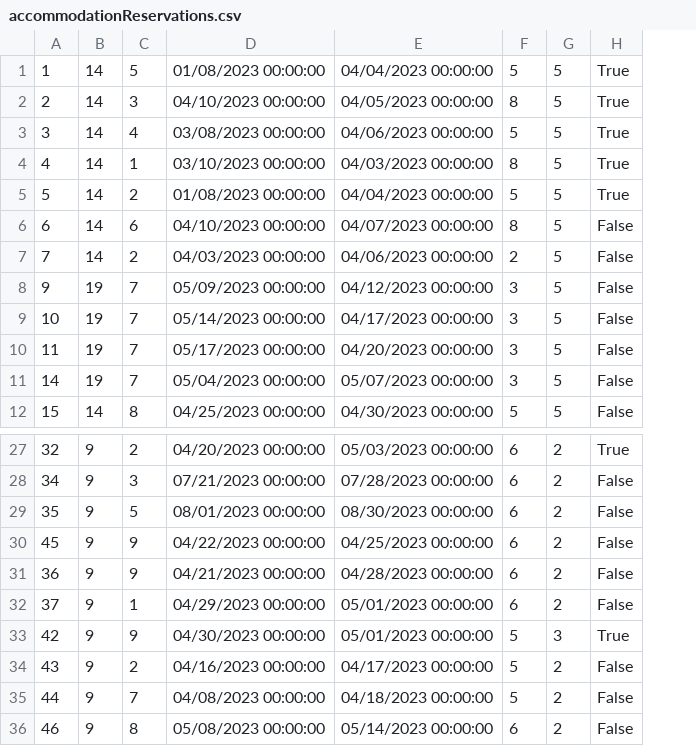
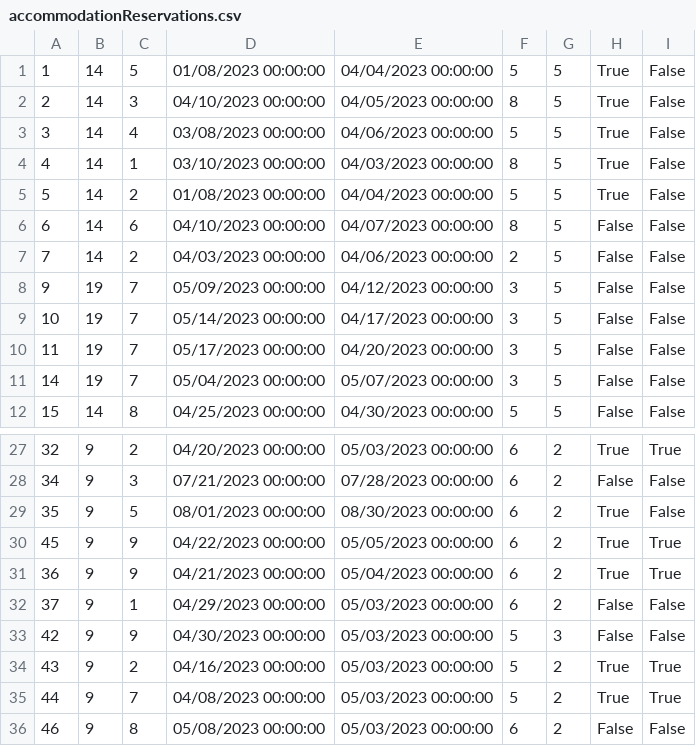
Before and after one commit to dokma11/SIMS-Project-Group-4-Team-B, a CSV file: Sims2023/Sims2023/Resources/Data/accommodationReservations.csv, drawn as a sheet; only a part is shown, gaps mark what is left out; the diff names each change by its address in the sheet, - before the commit and + after, or states it on an @@ line.

```diff
--- a/Sims2023/Sims2023/Resources/Data/accommodationReservations.csv
+++ b/Sims2023/Sims2023/Resources/Data/accommodationReservations.csv
+column I, rows 1-12: all False; rows 27-36: True | False | False | True | True | False | False | True | True | False
-H29:H31: False
+H29:H31: True
-E30: 04/25/2023 00:00:00
+E30: 05/05/2023 00:00:00
-E31: 04/28/2023 00:00:00
+E31: 05/04/2023 00:00:00
-E32:E33: 05/01/2023 00:00:00
+E32:E33: 05/03/2023 00:00:00
-H33: True
+H33: False
-E34: 04/17/2023 00:00:00
+E34: 05/03/2023 00:00:00
-H34:H35: False
+H34:H35: True
-E35: 04/18/2023 00:00:00
+E35: 05/03/2023 00:00:00
-E36: 05/14/2023 00:00:00
+E36: 05/03/2023 00:00:00
```
Also changed, not shown: Sims2023/Sims2023/Resources/Data/accommodationGrades.csv, 39 other files.
